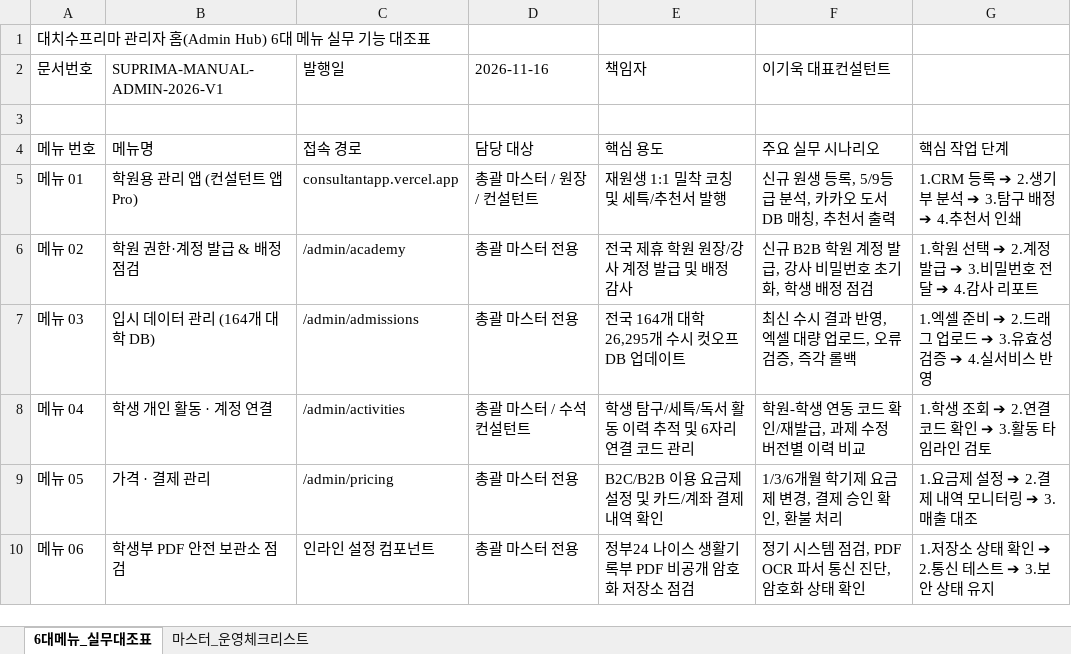
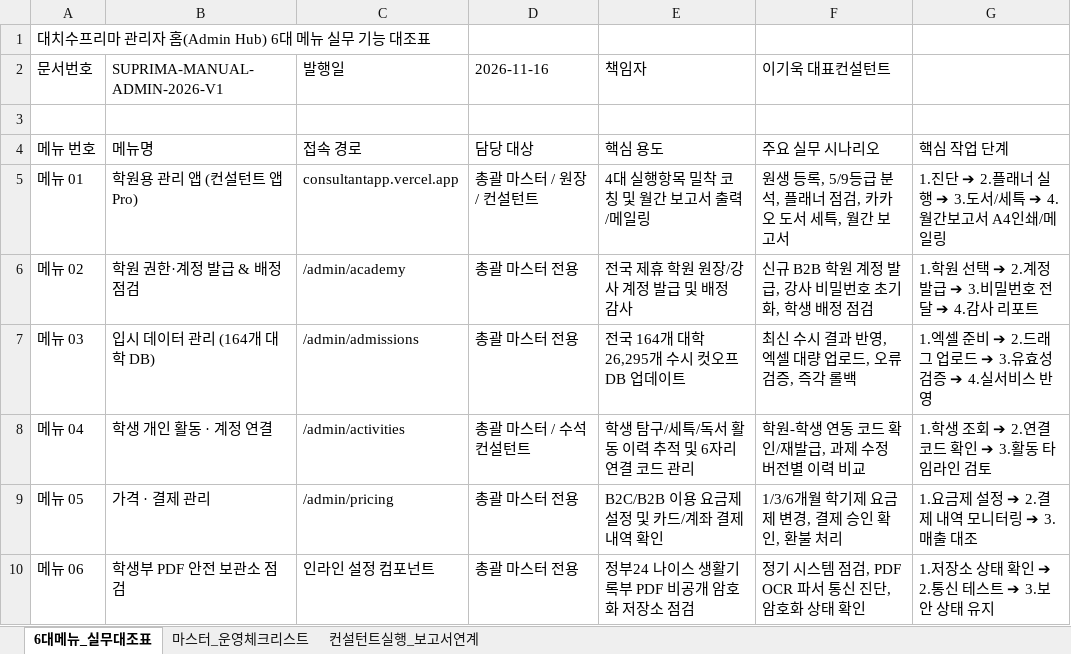
Before and after one commit to ipsicreator/suprema-lab, an Excel workbook: docs/대치수프리마_관리자홈_전메뉴_사용매뉴얼_및_운영가이드.xlsx, sheet 6대메뉴_실무대조표, drawn as a sheet; values as stored, in another font and other column widths than the file's, no borders; the diff names each change by its address in the sheet, - before the commit and + after, or states it on an @@ line.

```diff
--- a/docs/대치수프리마_관리자홈_전메뉴_사용매뉴얼_및_운영가이드.xlsx (sheet 6대메뉴_실무대조표)
+++ b/docs/대치수프리마_관리자홈_전메뉴_사용매뉴얼_및_운영가이드.xlsx (sheet 6대메뉴_실무대조표)
+sheet tab: 컨설턴트실행_보고서연계
-E5 (책임자): 재원생 1:1 밀착 코칭 및 세특/추천서 발행
+E5 (책임자): 4대 실행항목 밀착 코칭 및 월간 보고서 출력/메일링
-F5 (이기욱 대표컨설턴트): 신규 원생 등록, 5/9등급 분석, 카카오 도서 DB 매칭, 추천서 출력
+F5 (이기욱 대표컨설턴트): 원생 등록, 5/9등급 분석, 플래너 점검, 카카오 도서 세특, 월간 보고서
-G5: 1.CRM 등록 ➔ 2.생기부 분석 ➔ 3.탐구 배정 ➔ 4.추천서 인쇄
+G5: 1.진단 ➔ 2.플래너 실행 ➔ 3.도서/세특 ➔ 4.월간보고서 A4인쇄/메일링
```
Also changed, not shown: sheet 마스터_운영체크리스트, 8 other files.
